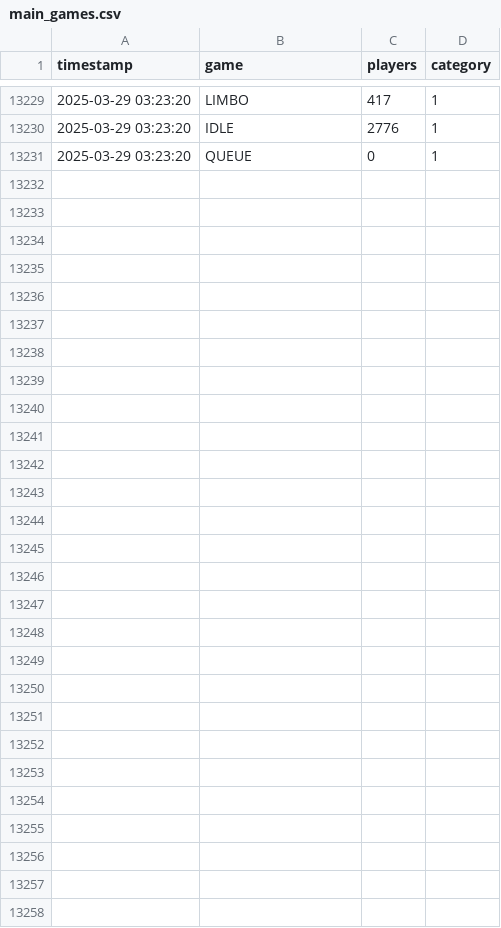
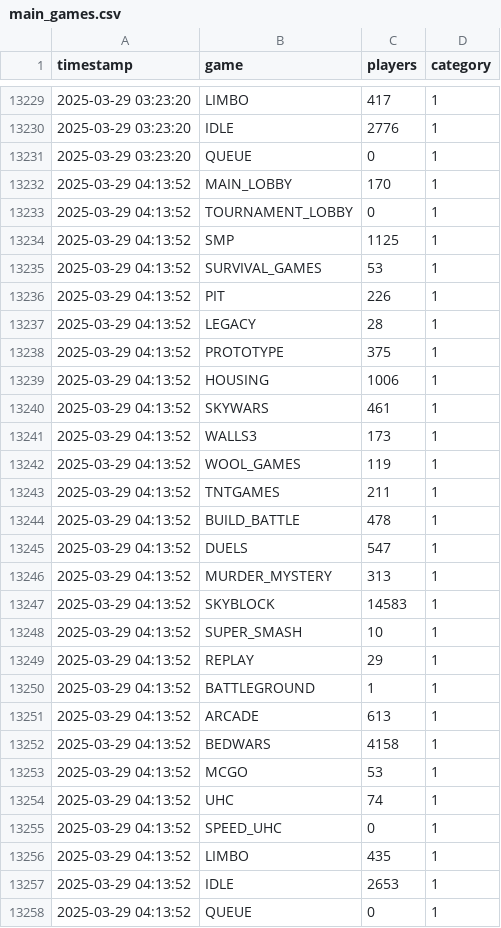
Before and after one commit to Knattekalle/Hypixel---Data, a CSV file: main_games.csv, drawn as a sheet; only a part is shown, gaps mark what is left out; the diff names each change by its address in the sheet, - before the commit and + after, or states it on an @@ line.

```diff
--- a/main_games.csv
+++ b/main_games.csv
+row 13232: 2025-03-29 04:13:52 | MAIN_LOBBY | 170 | 1
+row 13233: 2025-03-29 04:13:52 | TOURNAMENT_LOBBY | 0 | 1
+row 13234: 2025-03-29 04:13:52 | SMP | 1125 | 1
+row 13235: 2025-03-29 04:13:52 | SURVIVAL_GAMES | 53 | 1
+row 13236: 2025-03-29 04:13:52 | PIT | 226 | 1
+row 13237: 2025-03-29 04:13:52 | LEGACY | 28 | 1
+row 13238: 2025-03-29 04:13:52 | PROTOTYPE | 375 | 1
+row 13239: 2025-03-29 04:13:52 | HOUSING | 1006 | 1
+row 13240: 2025-03-29 04:13:52 | SKYWARS | 461 | 1
+row 13241: 2025-03-29 04:13:52 | WALLS3 | 173 | 1
+row 13242: 2025-03-29 04:13:52 | WOOL_GAMES | 119 | 1
+row 13243: 2025-03-29 04:13:52 | TNTGAMES | 211 | 1
+row 13244: 2025-03-29 04:13:52 | BUILD_BATTLE | 478 | 1
+row 13245: 2025-03-29 04:13:52 | DUELS | 547 | 1
+row 13246: 2025-03-29 04:13:52 | MURDER_MYSTERY | 313 | 1
+row 13247: 2025-03-29 04:13:52 | SKYBLOCK | 14583 | 1
+row 13248: 2025-03-29 04:13:52 | SUPER_SMASH | 10 | 1
+row 13249: 2025-03-29 04:13:52 | REPLAY | 29 | 1
+row 13250: 2025-03-29 04:13:52 | BATTLEGROUND | 1 | 1
+row 13251: 2025-03-29 04:13:52 | ARCADE | 613 | 1
+row 13252: 2025-03-29 04:13:52 | BEDWARS | 4158 | 1
+row 13253: 2025-03-29 04:13:52 | MCGO | 53 | 1
+row 13254: 2025-03-29 04:13:52 | UHC | 74 | 1
+row 13255: 2025-03-29 04:13:52 | SPEED_UHC | 0 | 1
+row 13256: 2025-03-29 04:13:52 | LIMBO | 435 | 1
+row 13257: 2025-03-29 04:13:52 | IDLE | 2653 | 1
+row 13258: 2025-03-29 04:13:52 | QUEUE | 0 | 1
```
Also changed, not shown: player_counts.csv, punishment_stats.csv.
